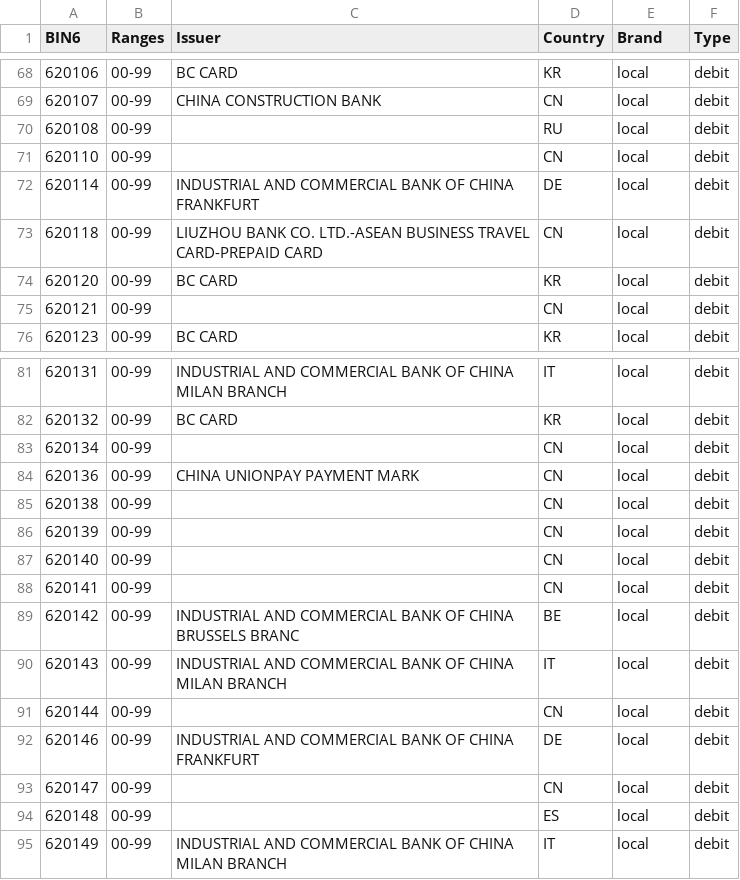
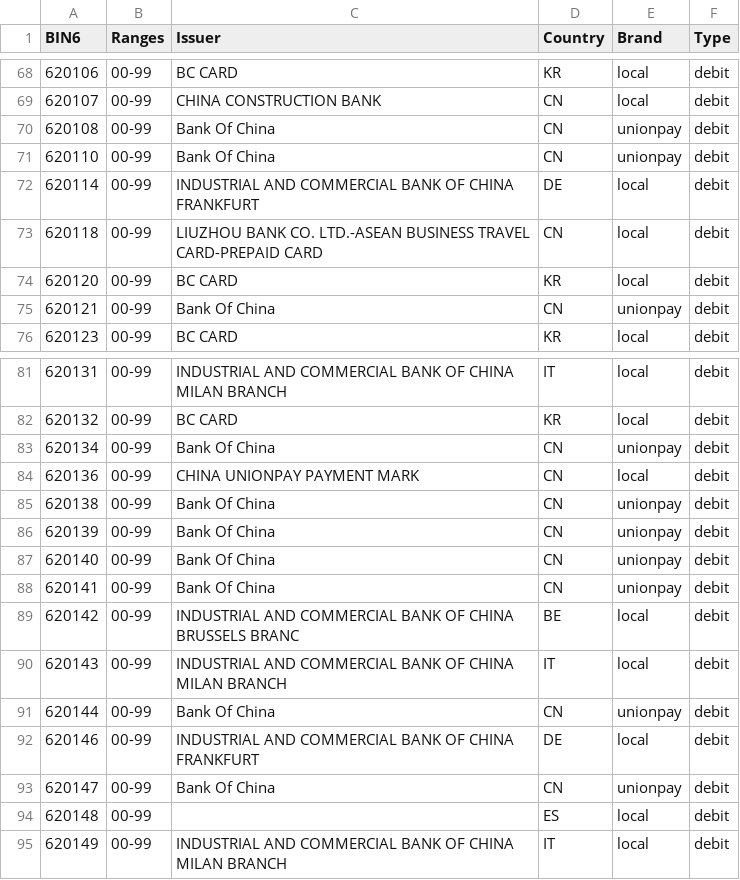
Before and after one commit to Wayproyect/openbiin, a CSV file: functions/data/62.csv, drawn as a sheet; only a part is shown, gaps mark what is left out.

```diff
--- a/functions/data/62.csv
+++ b/functions/data/62.csv
@@ -69,4 +69,4 @@ BIN6,Ranges,Issuer,Country,Brand,Type
 620107,00-99,CHINA CONSTRUCTION BANK,CN,local,debit
-620108,00-99,,RU,local,debit
-620110,00-99,,CN,local,debit
+620108,00-99,Bank Of China,CN,unionpay,debit
+620110,00-99,Bank Of China,CN,unionpay,debit
 620114,00-99,INDUSTRIAL AND COMMERCIAL BANK OF CHINA FRANKFURT,DE,local,debit
@@ -74,3 +74,3 @@ BIN6,Ranges,Issuer,Country,Brand,Type
 620120,00-99,BC CARD,KR,local,debit
-620121,00-99,,CN,local,debit
+620121,00-99,Bank Of China,CN,unionpay,debit
 620123,00-99,BC CARD,KR,local,debit
@@ -82,13 +82,13 @@ BIN6,Ranges,Issuer,Country,Brand,Type
 620132,00-99,BC CARD,KR,local,debit
-620134,00-99,,CN,local,debit
+620134,00-99,Bank Of China,CN,unionpay,debit
 620136,00-99,CHINA UNIONPAY PAYMENT MARK,CN,local,debit
-620138,00-99,,CN,local,debit
-620139,00-99,,CN,local,debit
-620140,00-99,,CN,local,debit
-620141,00-99,,CN,local,debit
+620138,00-99,Bank Of China,CN,unionpay,debit
+620139,00-99,Bank Of China,CN,unionpay,debit
+620140,00-99,Bank Of China,CN,unionpay,debit
+620141,00-99,Bank Of China,CN,unionpay,debit
 620142,00-99,INDUSTRIAL AND COMMERCIAL BANK OF CHINA BRUSSELS BRANC,BE,local,debit
 620143,00-99,INDUSTRIAL AND COMMERCIAL BANK OF CHINA MILAN BRANCH,IT,local,debit
-620144,00-99,,CN,local,debit
+620144,00-99,Bank Of China,CN,unionpay,debit
 620146,00-99,INDUSTRIAL AND COMMERCIAL BANK OF CHINA FRANKFURT,DE,local,debit
-620147,00-99,,CN,local,debit
+620147,00-99,Bank Of China,CN,unionpay,debit
 620148,00-99,,ES,local,debit
```
